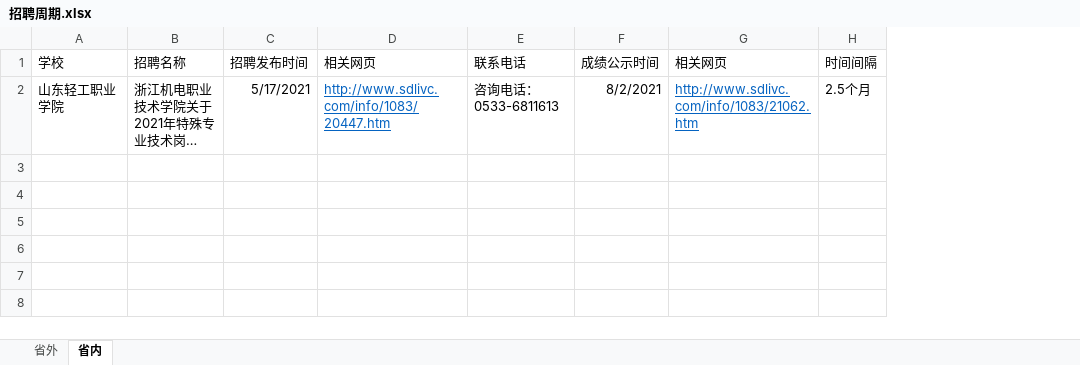
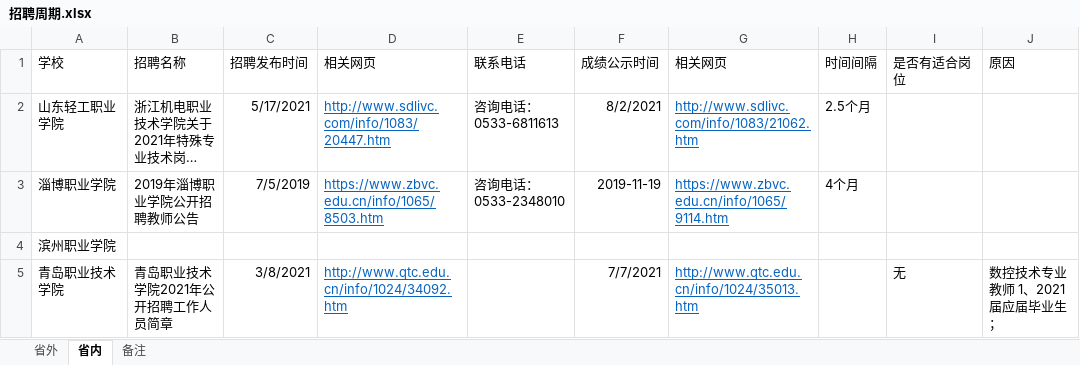
Before and after one commit to chengfangxiao/workstation, an Excel workbook: teacher/招聘周期.xlsx, sheet 省内, drawn as a sheet; long unchanged cells end in …; values as stored, in another font and other column widths than the file's, no borders; the diff names each change by its address in the sheet, - before the commit and + after, or states it on an @@ line.

```diff
--- a/teacher/招聘周期.xlsx (sheet 省内)
+++ b/teacher/招聘周期.xlsx (sheet 省内)
+sheet tab: 备注
+column I (是否有适合岗位), empty
+column J (原因), empty
+row 3: 淄博职业学院 | 2019年淄博职业学院公开招聘教师公告 | 7/5/2019 | https://www.zbvc.edu.cn/info/1065/8503.htm | 咨询电话：0533-2348010 | 2019-11-19 | https://www.zbvc.edu.cn/info/1065/9114.htm | 4个月
+row 4: 滨州职业学院
+row 5: 青岛职业技术学院 | 青岛职业技术学院2021年公开招聘工作人员简章 | 3/8/2021 | http://www.qtc.edu.cn/info/1024/34092.htm |  | 7/7/2021 | http://www.qtc.edu.cn/info/1024/35013.htm |  | 无 | 数控技术专业教师 1、2021届应届毕业生；
```
Also changed, not shown: 1 other file.
